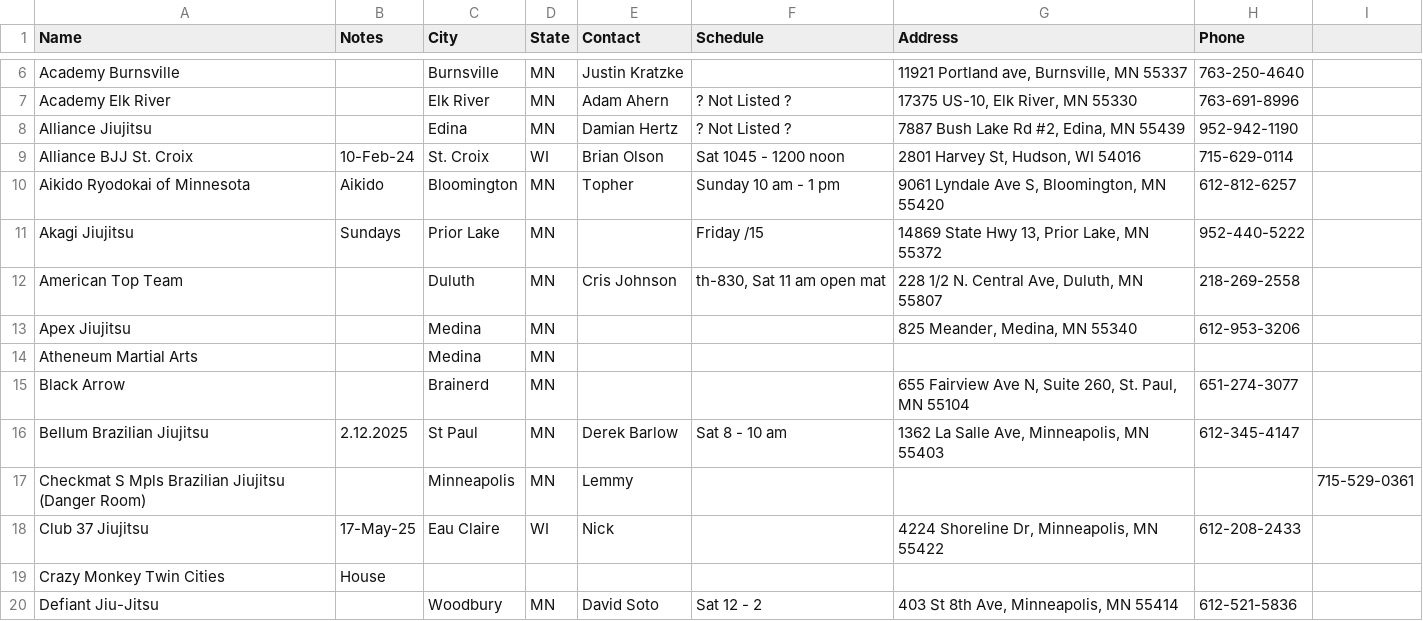
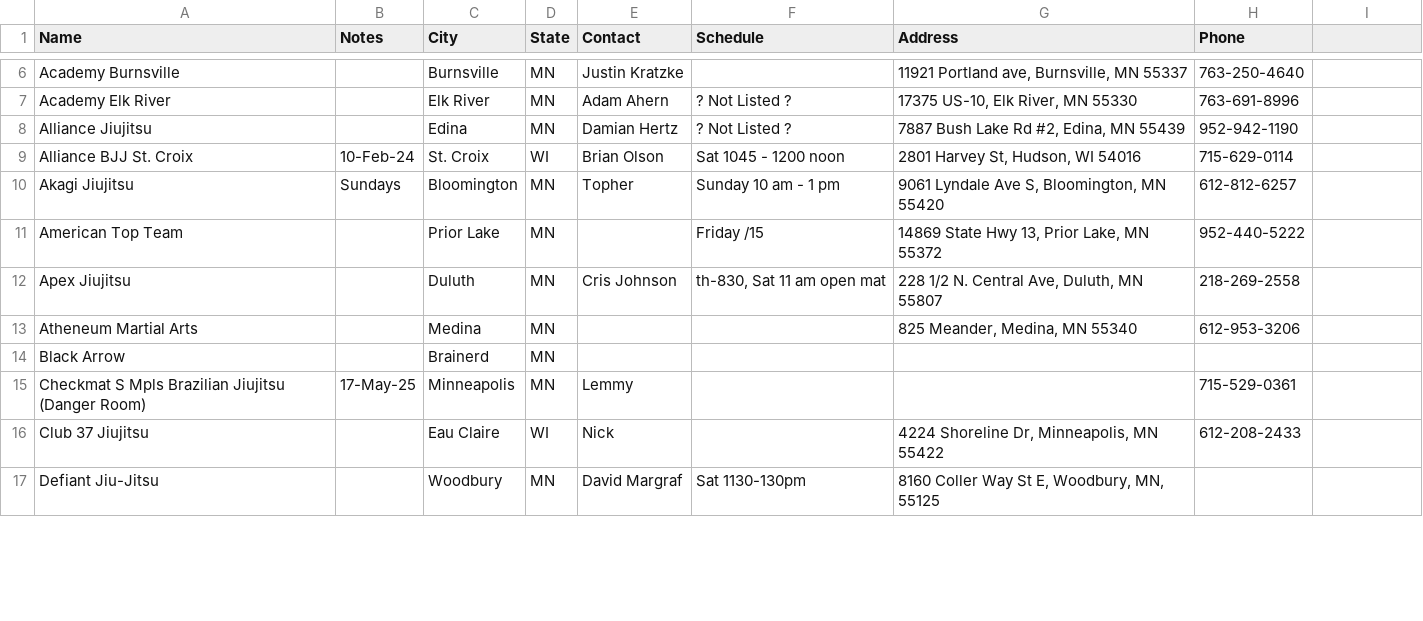
Before and after one commit to BriceKrispies/bjj-open-mats-mn, a CSV file: spreadsheet-images/4.csv, drawn as a sheet; only a part is shown, gaps mark what is left out; the diff covers the shown part only.

```diff
--- a/spreadsheet-images/4.csv
+++ b/spreadsheet-images/4.csv
@@ -9,12 +9,9 @@ Alliance Jiujitsu,,Edina,MN,Damian Hertz,? Not Listed ?,"7887 Bush Lake Rd #2, E
 Alliance BJJ St. Croix,10-Feb-24,St. Croix,WI,Brian Olson,Sat 1045 - 1200 noon,"2801 Harvey St, Hudson, WI 54016",715-629-0114
-Aikido Ryodokai of Minnesota,Aikido,Bloomington,MN,Topher,Sunday 10 am - 1 pm,"9061 Lyndale Ave S, Bloomington, MN 55420",612-812-6257
-Akagi Jiujitsu,Sundays,Prior Lake,MN,,Friday /15,"14869 State Hwy 13, Prior Lake, MN 55372",952-440-5222
-American Top Team,,Duluth,MN,Cris Johnson,"th-830, Sat 11 am open mat","228 1/2 N. Central Ave, Duluth, MN 55807",218-269-2558
-Apex Jiujitsu,,Medina,MN,,,"825 Meander, Medina, MN 55340",612-953-3206
-Atheneum Martial Arts,,Medina,MN,,,,
-Black Arrow,,Brainerd,MN,,,"655 Fairview Ave N, Suite 260, St. Paul, MN 55104",651-274-3077
-Bellum Brazilian Jiujitsu,2.12.2025,St Paul,MN,Derek Barlow,Sat 8 - 10 am,"1362 La Salle Ave, Minneapolis, MN 55403",612-345-4147
-Checkmat S Mpls Brazilian Jiujitsu (Danger Room),,Minneapolis,MN,Lemmy,,,,715-529-0361
-Club 37 Jiujitsu,17-May-25,Eau Claire,WI,Nick,,"4224 Shoreline Dr, Minneapolis, MN 55422",612-208-2433
-Crazy Monkey Twin Cities,House,,,,,,
-Defiant Jiu-Jitsu,,Woodbury,MN,David Soto,Sat 12 - 2,"403 St 8th Ave, Minneapolis, MN 55414",612-521-5836
+Akagi Jiujitsu,Sundays,Bloomington,MN,Topher,Sunday 10 am - 1 pm,"9061 Lyndale Ave S, Bloomington, MN 55420",612-812-6257
+American Top Team,,Prior Lake,MN,,Friday /15,"14869 State Hwy 13, Prior Lake, MN 55372",952-440-5222
+Apex Jiujitsu,,Duluth,MN,Cris Johnson,"th-830, Sat 11 am open mat","228 1/2 N. Central Ave, Duluth, MN 55807",218-269-2558
+Atheneum Martial Arts,,Medina,MN,,,"825 Meander, Medina, MN 55340",612-953-3206
+Black Arrow,,Brainerd,MN,,,,
+Checkmat S Mpls Brazilian Jiujitsu (Danger Room),17-May-25,Minneapolis,MN,Lemmy,,,715-529-0361
+Club 37 Jiujitsu,,Eau Claire,WI,Nick,,"4224 Shoreline Dr, Minneapolis, MN 55422",612-208-2433
+Defiant Jiu-Jitsu,,Woodbury,MN,David Margraf, Sat 1130-130pm, "8160 Coller Way St E, Woodbury, MN, 55125"
```
Also changed, not shown: 1 removed row and 25 edited cells elsewhere in this file, spreadsheet-images/1.csv, spreadsheet-images/2.csv, 24 other files.
